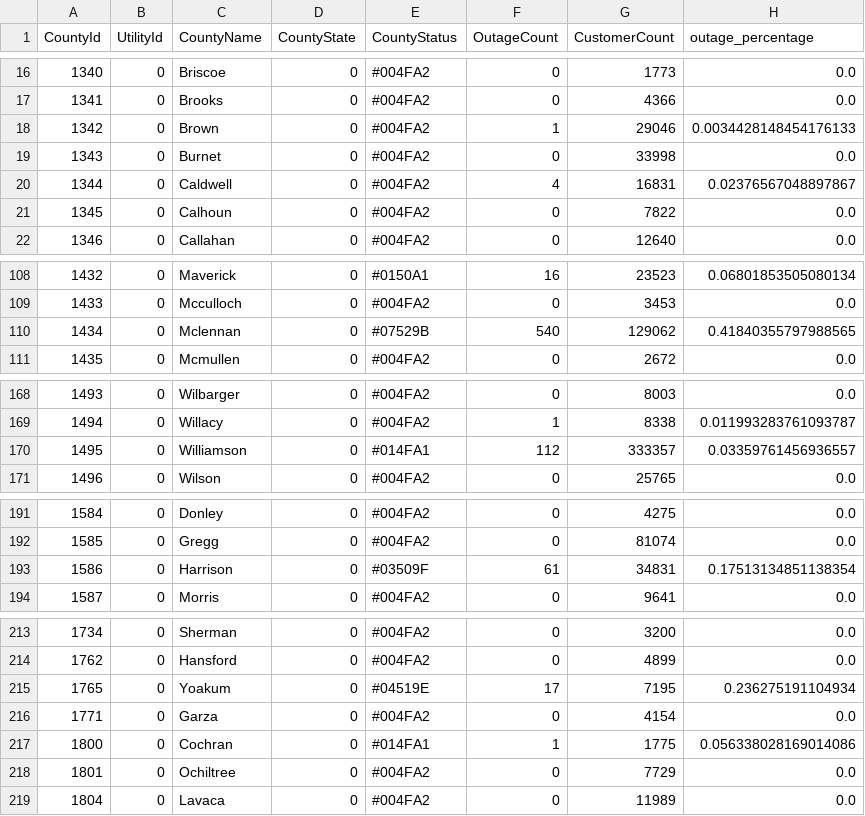
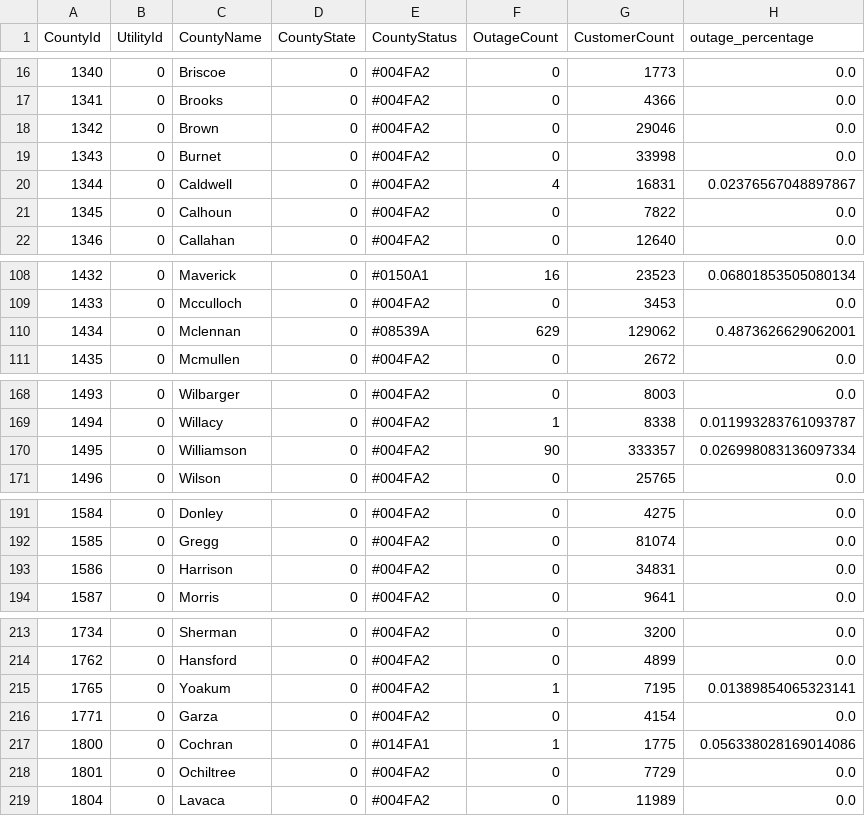
Before and after one commit to DallasMorningNews/20250304_severe-weather, a CSV file: data/latest.csv, drawn as a sheet; only a part is shown, gaps mark what is left out; the diff covers the shown part only.

```diff
--- a/data/latest.csv
+++ b/data/latest.csv
@@ -17,3 +17,3 @@ CountyId,UtilityId,CountyName,CountyState,CountyStatus,OutageCount,CustomerCount
 1341,0,Brooks,0,#004FA2,0,4366,0.0
-1342,0,Brown,0,#004FA2,1,29046,0.0034428148454176133
+1342,0,Brown,0,#004FA2,0,29046,0.0
 1343,0,Burnet,0,#004FA2,0,33998,0.0
@@ -109,3 +109,3 @@ CountyId,UtilityId,CountyName,CountyState,CountyStatus,OutageCount,CustomerCount
 1433,0,Mcculloch,0,#004FA2,0,3453,0.0
-1434,0,Mclennan,0,#07529B,540,129062,0.41840355797988565
+1434,0,Mclennan,0,#08539A,629,129062,0.4873626629062001
 1435,0,Mcmullen,0,#004FA2,0,2672,0.0
@@ -169,3 +169,3 @@ CountyId,UtilityId,CountyName,CountyState,CountyStatus,OutageCount,CustomerCount
 1494,0,Willacy,0,#004FA2,1,8338,0.011993283761093787
-1495,0,Williamson,0,#014FA1,112,333357,0.03359761456936557
+1495,0,Williamson,0,#004FA2,90,333357,0.026998083136097334
 1496,0,Wilson,0,#004FA2,0,25765,0.0
@@ -192,3 +192,3 @@ CountyId,UtilityId,CountyName,CountyState,CountyStatus,OutageCount,CustomerCount
 1585,0,Gregg,0,#004FA2,0,81074,0.0
-1586,0,Harrison,0,#03509F,61,34831,0.17513134851138354
+1586,0,Harrison,0,#004FA2,0,34831,0.0
 1587,0,Morris,0,#004FA2,0,9641,0.0
@@ -214,3 +214,3 @@ CountyId,UtilityId,CountyName,CountyState,CountyStatus,OutageCount,CustomerCount
 1762,0,Hansford,0,#004FA2,0,4899,0.0
-1765,0,Yoakum,0,#04519E,17,7195,0.236275191104934
+1765,0,Yoakum,0,#004FA2,1,7195,0.01389854065323141
 1771,0,Garza,0,#004FA2,0,4154,0.0
```
Also changed, not shown: 27 edited cells elsewhere in this file.
